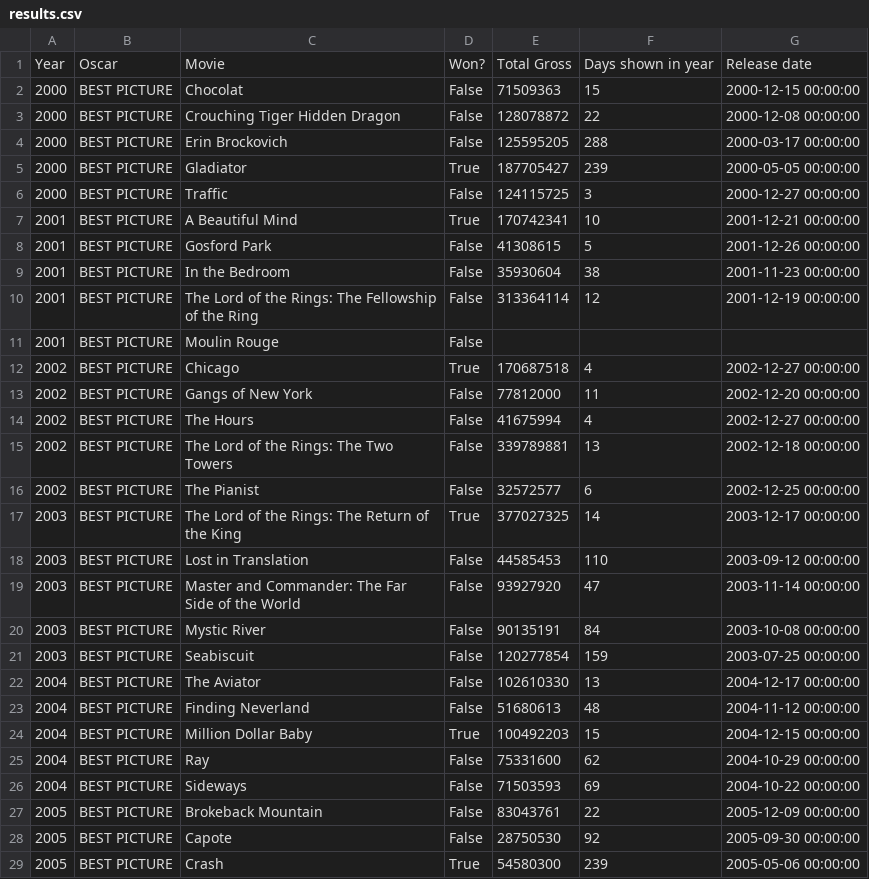
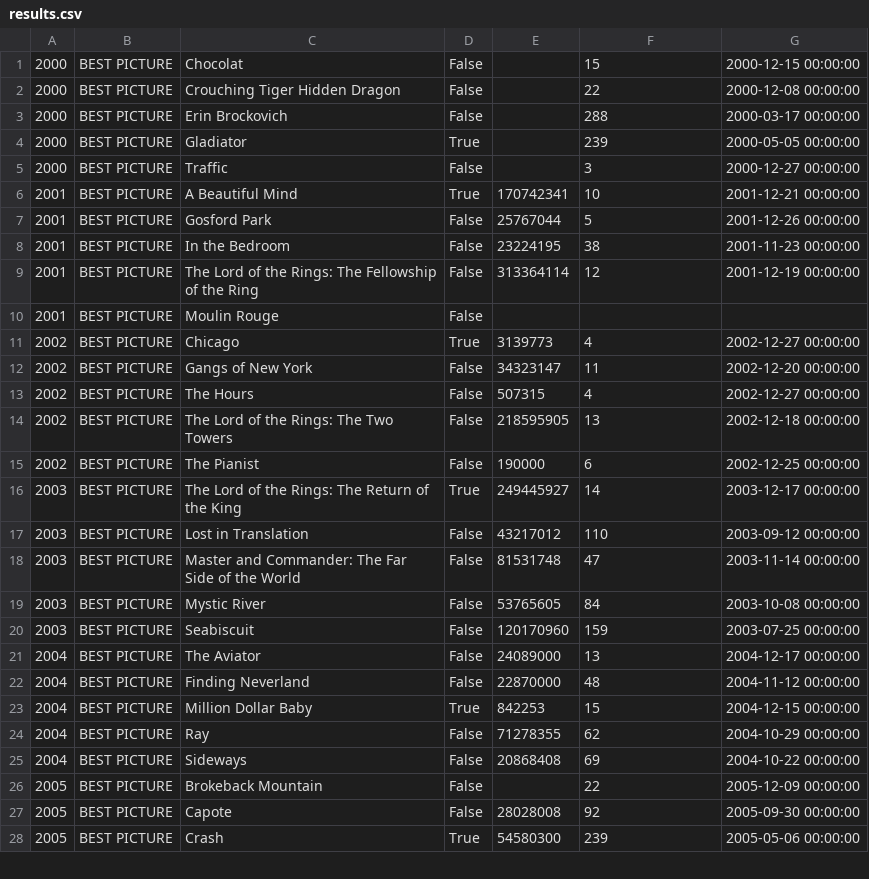
Before and after one commit to OscarPrediction1/boxOfficeNominationsCorrelation, a CSV file: results.csv, drawn as a sheet; only a part is shown; the diff covers the shown part only.

Commit message:
Update results.csv

```diff
--- a/results.csv
+++ b/results.csv
@@ -1,29 +1,28 @@
-Year,Oscar,Movie,Won?,Total Gross,Days shown in year,Release date,
-2000,BEST PICTURE,Chocolat,False,71509363,15,2000-12-15 00:00:00,
-2000,BEST PICTURE,Crouching Tiger Hidden Dragon,False,128078872,22,2000-12-08 00:00:00,
-2000,BEST PICTURE,Erin Brockovich,False,125595205,288,2000-03-17 00:00:00,
-2000,BEST PICTURE,Gladiator,True,187705427,239,2000-05-05 00:00:00,
-2000,BEST PICTURE,Traffic,False,124115725,3,2000-12-27 00:00:00,
+2000,BEST PICTURE,Chocolat,False,,15,2000-12-15 00:00:00,
+2000,BEST PICTURE,Crouching Tiger Hidden Dragon,False,,22,2000-12-08 00:00:00,
+2000,BEST PICTURE,Erin Brockovich,False,,288,2000-03-17 00:00:00,
+2000,BEST PICTURE,Gladiator,True,,239,2000-05-05 00:00:00,
+2000,BEST PICTURE,Traffic,False,,3,2000-12-27 00:00:00,
 2001,BEST PICTURE,A Beautiful Mind,True,170742341,10,2001-12-21 00:00:00,
-2001,BEST PICTURE,Gosford Park,False,41308615,5,2001-12-26 00:00:00,
-2001,BEST PICTURE,In the Bedroom,False,35930604,38,2001-11-23 00:00:00,
+2001,BEST PICTURE,Gosford Park,False,25767044,5,2001-12-26 00:00:00,
+2001,BEST PICTURE,In the Bedroom,False,23224195,38,2001-11-23 00:00:00,
 2001,BEST PICTURE,The Lord of the Rings: The Fellowship of the Ring,False,313364114,12,2001-12-19 00:00:00,
 2001,BEST PICTURE,Moulin Rouge,False,,,,
-2002,BEST PICTURE,Chicago,True,170687518,4,2002-12-27 00:00:00,
-2002,BEST PICTURE,Gangs of New York,False,77812000,11,2002-12-20 00:00:00,
-2002,BEST PICTURE,The Hours,False,41675994,4,2002-12-27 00:00:00,
-2002,BEST PICTURE,The Lord of the Rings: The Two Towers,False,339789881,13,2002-12-18 00:00:00,
-2002,BEST PICTURE,The Pianist,False,32572577,6,2002-12-25 00:00:00,
-2003,BEST PICTURE,The Lord of the Rings: The Return of the King,True,377027325,14,2003-12-17 00:00:00,
-2003,BEST PICTURE,Lost in Translation,False,44585453,110,2003-09-12 00:00:00,
-2003,BEST PICTURE,Master and Commander: The Far Side of the World,False,93927920,47,2003-11-14 00:00:00,
-2003,BEST PICTURE,Mystic River,False,90135191,84,2003-10-08 00:00:00,
-2003,BEST PICTURE,Seabiscuit,False,120277854,159,2003-07-25 00:00:00,
-2004,BEST PICTURE,The Aviator,False,102610330,13,2004-12-17 00:00:00,
-2004,BEST PICTURE,Finding Neverland,False,51680613,48,2004-11-12 00:00:00,
-2004,BEST PICTURE,Million Dollar Baby,True,100492203,15,2004-12-15 00:00:00,
-2004,BEST PICTURE,Ray,False,75331600,62,2004-10-29 00:00:00,
-2004,BEST PICTURE,Sideways,False,71503593,69,2004-10-22 00:00:00,
-2005,BEST PICTURE,Brokeback Mountain,False,83043761,22,2005-12-09 00:00:00,
-2005,BEST PICTURE,Capote,False,28750530,92,2005-09-30 00:00:00,
+2002,BEST PICTURE,Chicago,True,3139773,4,2002-12-27 00:00:00,
+2002,BEST PICTURE,Gangs of New York,False,34323147,11,2002-12-20 00:00:00,
+2002,BEST PICTURE,The Hours,False,507315,4,2002-12-27 00:00:00,
+2002,BEST PICTURE,The Lord of the Rings: The Two Towers,False,218595905,13,2002-12-18 00:00:00,
+2002,BEST PICTURE,The Pianist,False,190000,6,2002-12-25 00:00:00,
+2003,BEST PICTURE,The Lord of the Rings: The Return of the King,True,249445927,14,2003-12-17 00:00:00,
+2003,BEST PICTURE,Lost in Translation,False,43217012,110,2003-09-12 00:00:00,
+2003,BEST PICTURE,Master and Commander: The Far Side of the World,False,81531748,47,2003-11-14 00:00:00,
+2003,BEST PICTURE,Mystic River,False,53765605,84,2003-10-08 00:00:00,
+2003,BEST PICTURE,Seabiscuit,False,120170960,159,2003-07-25 00:00:00,
+2004,BEST PICTURE,The Aviator,False,24089000,13,2004-12-17 00:00:00,
+2004,BEST PICTURE,Finding Neverland,False,22870000,48,2004-11-12 00:00:00,
+2004,BEST PICTURE,Million Dollar Baby,True,842253,15,2004-12-15 00:00:00,
+2004,BEST PICTURE,Ray,False,71278355,62,2004-10-29 00:00:00,
+2004,BEST PICTURE,Sideways,False,20868408,69,2004-10-22 00:00:00,
+2005,BEST PICTURE,Brokeback Mountain,False,,22,2005-12-09 00:00:00,
+2005,BEST PICTURE,Capote,False,28028008,92,2005-09-30 00:00:00,
 2005,BEST PICTURE,Crash,True,54580300,239,2005-05-06 00:00:00,
```
Also changed, not shown: 64 edited cells elsewhere in this file.
